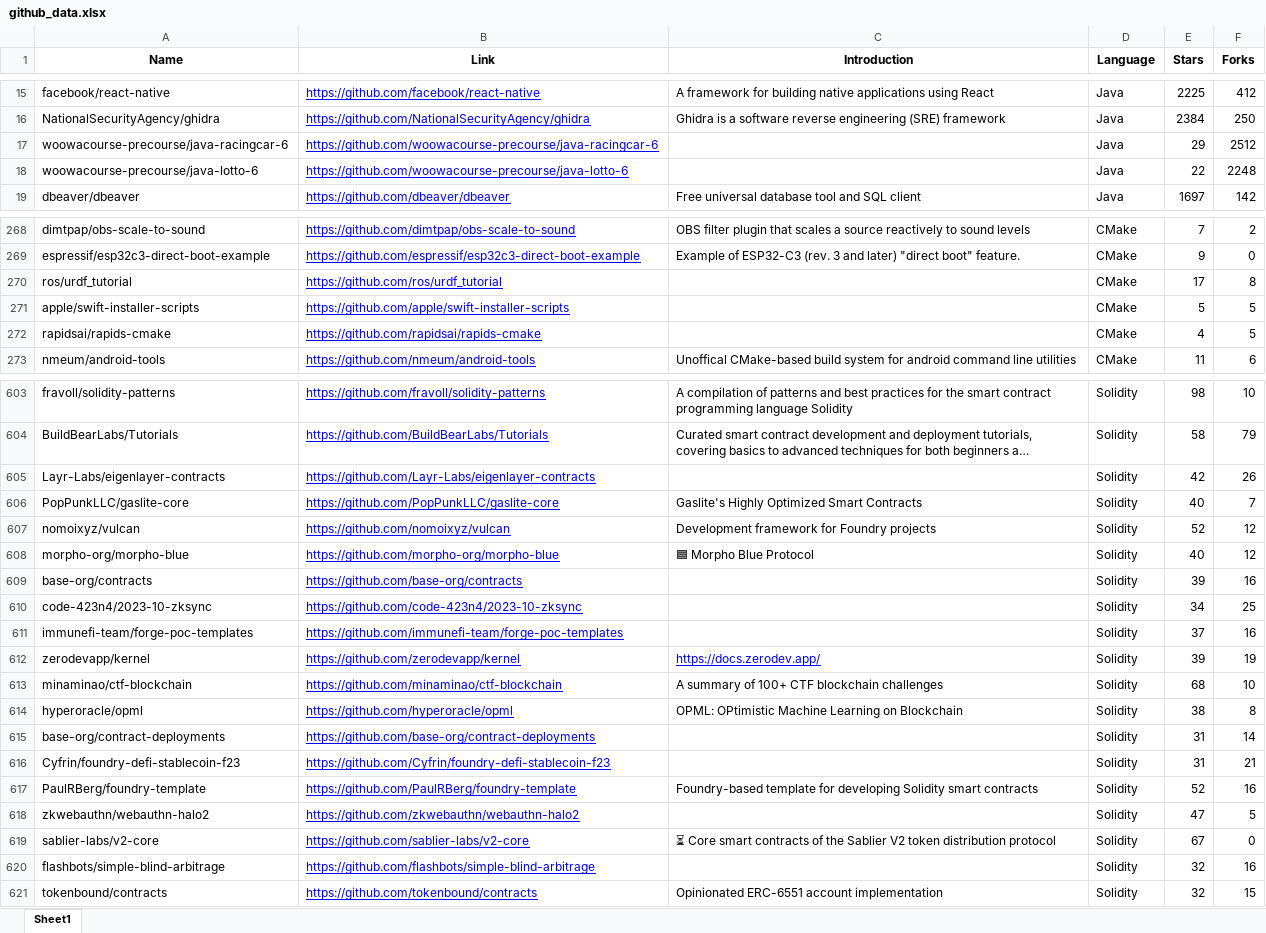
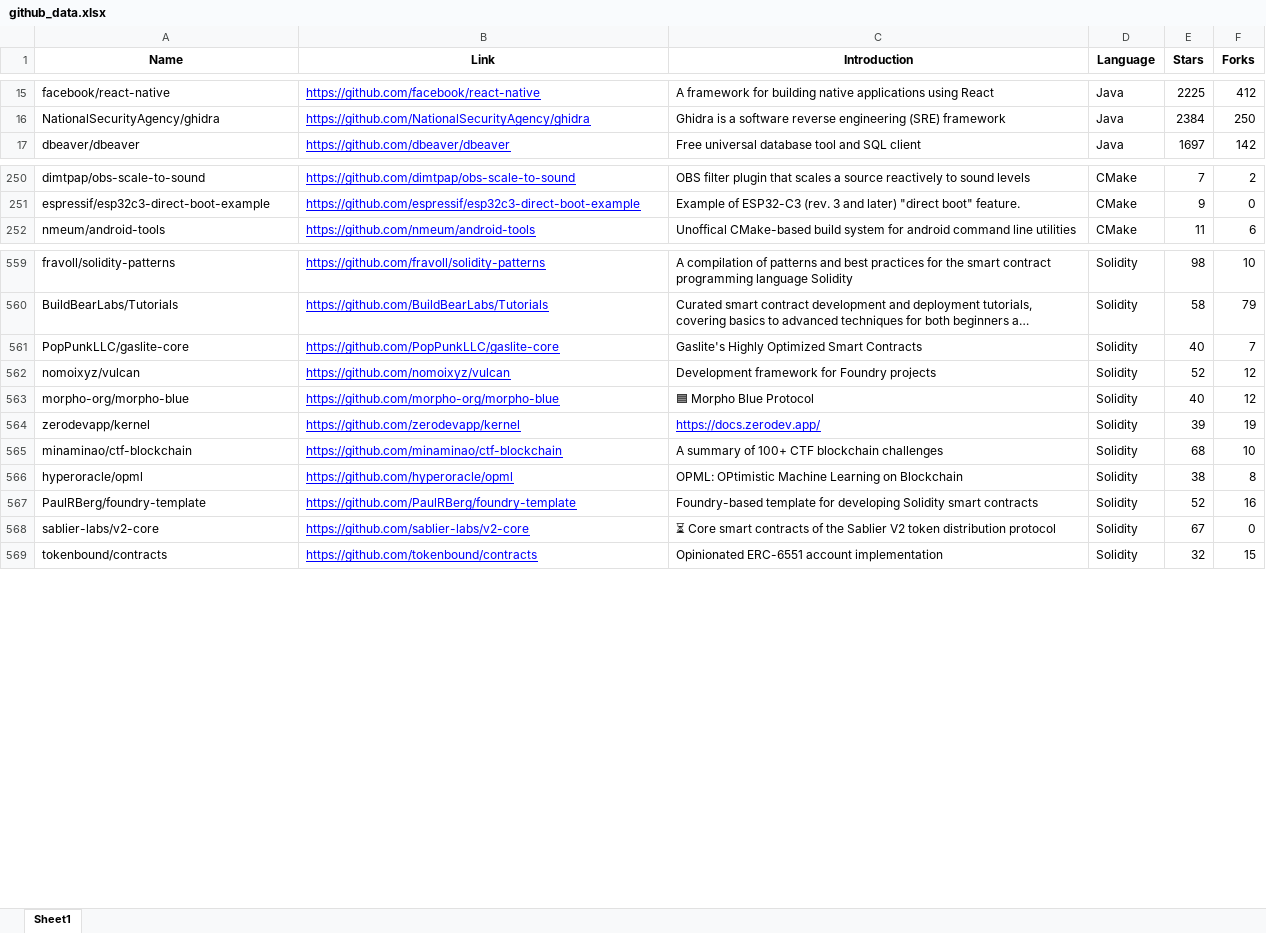
Before and after one commit to Baiye959/Github-recommend-system, an Excel workbook: data/github_data.xlsx, sheet Sheet1, drawn as a sheet; only a part is shown, gaps mark what is left out; long unchanged cells end in …; values as stored, in another font and other column widths than the file's, no borders; the diff covers the shown part only; the diff names each change by its address in the sheet, - before the commit and + after, or states it on an @@ line.

```diff
--- a/data/github_data.xlsx (sheet Sheet1)
+++ b/data/github_data.xlsx (sheet Sheet1)
-row 17: woowacourse-precourse/java-racingcar-6 | https://github.com/woowacourse-precourse/java-racingcar-6 |  | Java | 29 | 2512
-row 18: woowacourse-precourse/java-lotto-6 | https://github.com/woowacourse-precourse/java-lotto-6 |  | Java | 22 | 2248
-row 270: ros/urdf_tutorial | https://github.com/ros/urdf_tutorial |  | CMake | 17 | 8
-row 271: apple/swift-installer-scripts | https://github.com/apple/swift-installer-scripts |  | CMake | 5 | 5
-row 272: rapidsai/rapids-cmake | https://github.com/rapidsai/rapids-cmake |  | CMake | 4 | 5
-row 605: Layr-Labs/eigenlayer-contracts | https://github.com/Layr-Labs/eigenlayer-contracts |  | Solidity | 42 | 26
-row 609: base-org/contracts | https://github.com/base-org/contracts |  | Solidity | 39 | 16
-row 610: code-423n4/2023-10-zksync | https://github.com/code-423n4/2023-10-zksync |  | Solidity | 34 | 25
-row 611: immunefi-team/forge-poc-templates | https://github.com/immunefi-team/forge-poc-templates |  | Solidity | 37 | 16
-row 615: base-org/contract-deployments | https://github.com/base-org/contract-deployments |  | Solidity | 31 | 14
-row 616: Cyfrin/foundry-defi-stablecoin-f23 | https://github.com/Cyfrin/foundry-defi-stablecoin-f23 |  | Solidity | 31 | 21
-row 618: zkwebauthn/webauthn-halo2 | https://github.com/zkwebauthn/webauthn-halo2 |  | Solidity | 47 | 5
-row 620: flashbots/simple-blind-arbitrage | https://github.com/flashbots/simple-blind-arbitrage |  | Solidity | 32 | 16
```
Also changed, not shown: 207 removed rows elsewhere in this sheet, 1 other file.
